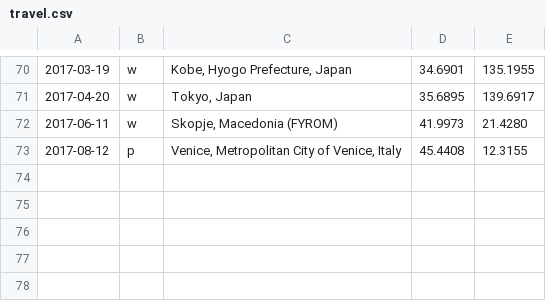
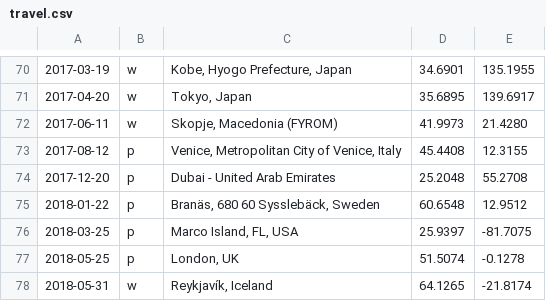
Before and after one commit to calmh/travel, a CSV file: travel.csv, drawn as a sheet; only a part is shown, gaps mark what is left out.

```diff
--- a/travel.csv
+++ b/travel.csv
@@ -73 +73,6 @@
 2017-08-12,p,"Venice, Metropolitan City of Venice, Italy",45.4408,12.3155
+2017-12-20,p,Dubai - United Arab Emirates,25.2048,55.2708
+2018-01-22,p,"Branäs, 680 60 Sysslebäck, Sweden",60.6548,12.9512
+2018-03-25,p,"Marco Island, FL, USA",25.9397,-81.7075
+2018-05-25,p,"London, UK",51.5074,-0.1278
+2018-05-31,w,"Reykjavík, Iceland",64.1265,-21.8174
```
Also changed, not shown: 3 other files.
